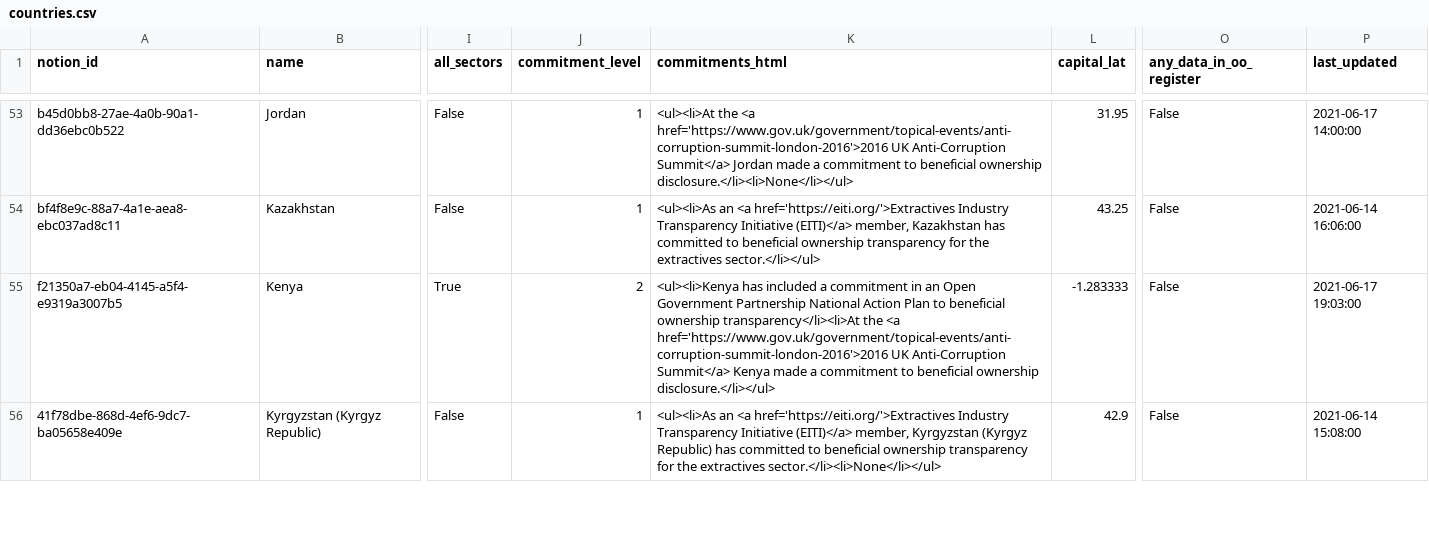
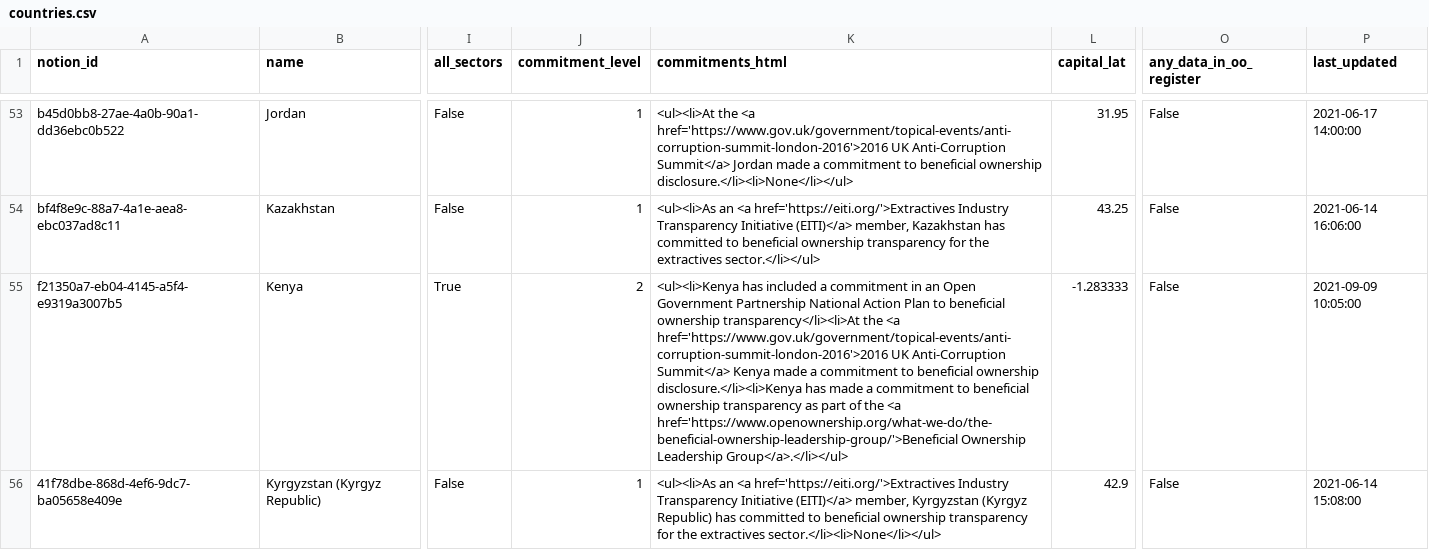
Before and after one commit to openownership/openownership.beta, a CSV file: _data/countries.csv, drawn as a sheet; only a part is shown, gaps mark what is left out; the diff covers the shown part only; the diff names each change by its address in the sheet, - before the commit and + after, or states it on an @@ line.

Commit message:
Updated Countries

```diff
--- a/_data/countries.csv
+++ b/_data/countries.csv
-K55 (commitments_html): …beneficial ownership disclosure.</li></ul>
+K55 (commitments_html): …beneficial ownership disclosure.</li><li>Kenya has made a commitment to beneficial ownership transparency as part of the <a href='https://www.openownership.org/what-we-do/the-beneficial-ownership-leadership-group/'>Beneficial Ownership Leadership Group</a>.</li></ul>
-P55 (last_updated): 2021-06-17 19:03:00
+P55 (last_updated): 2021-09-09 10:05:00
```
Also changed, not shown: 8 edited cells elsewhere in this file.
